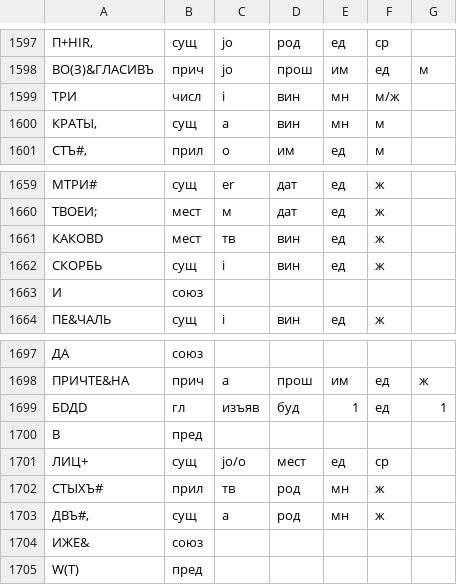
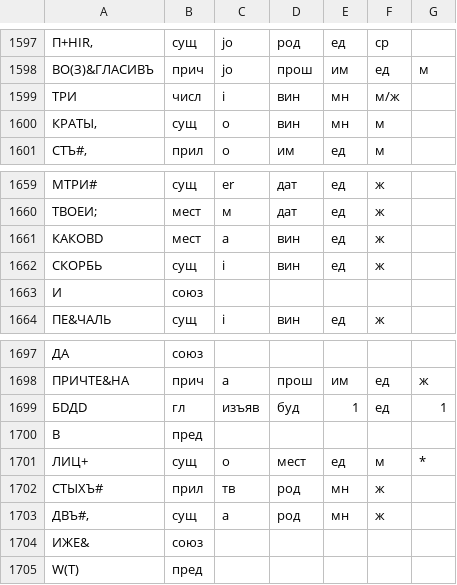
Before and after one commit to vintagentleman/scat-content, a TSV file: annotation/morphological/CrlNvz.tsv, drawn as a sheet; only a part is shown, gaps mark what is left out; the diff names each change by its address in the sheet, - before the commit and + after, or states it on an @@ line.

```diff
--- a/annotation/morphological/CrlNvz.tsv
+++ b/annotation/morphological/CrlNvz.tsv
-C1600: а
+C1600: o
-C1661: тв
+C1661: а
-C1701: jo/o
+C1701: o
-F1701: ср
+F1701: м
-G1701: (empty)
+G1701: *
```
Also changed, not shown: annotation/morphological/IgnVlg.tsv.
